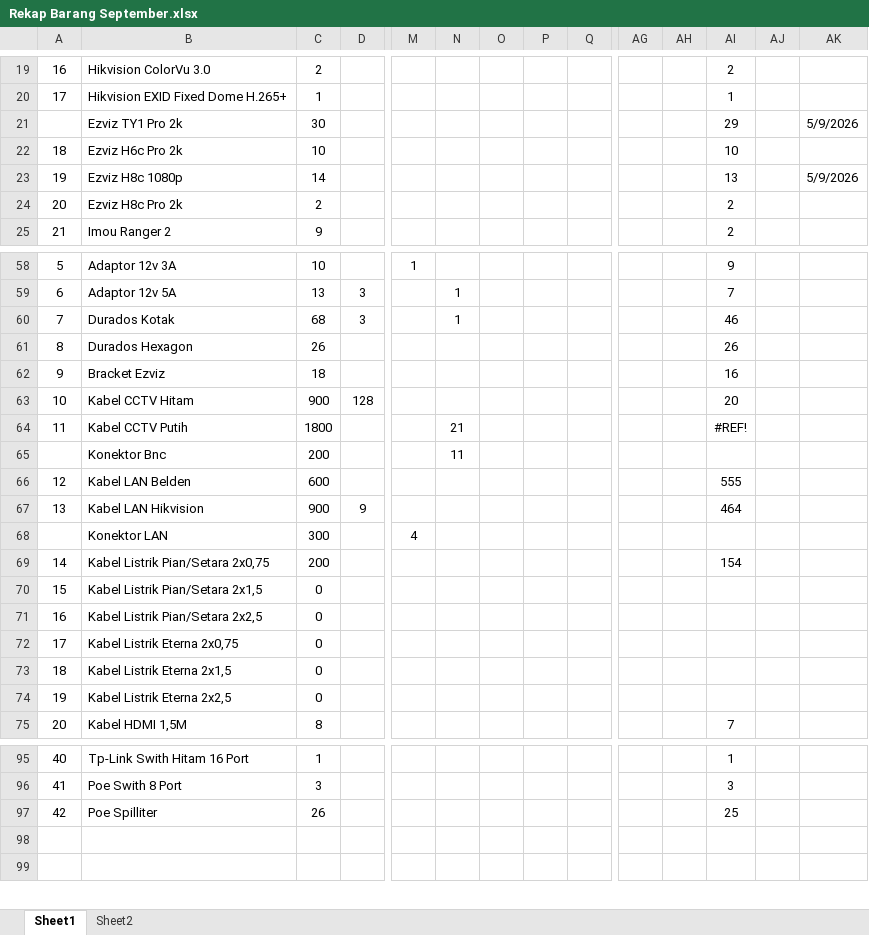
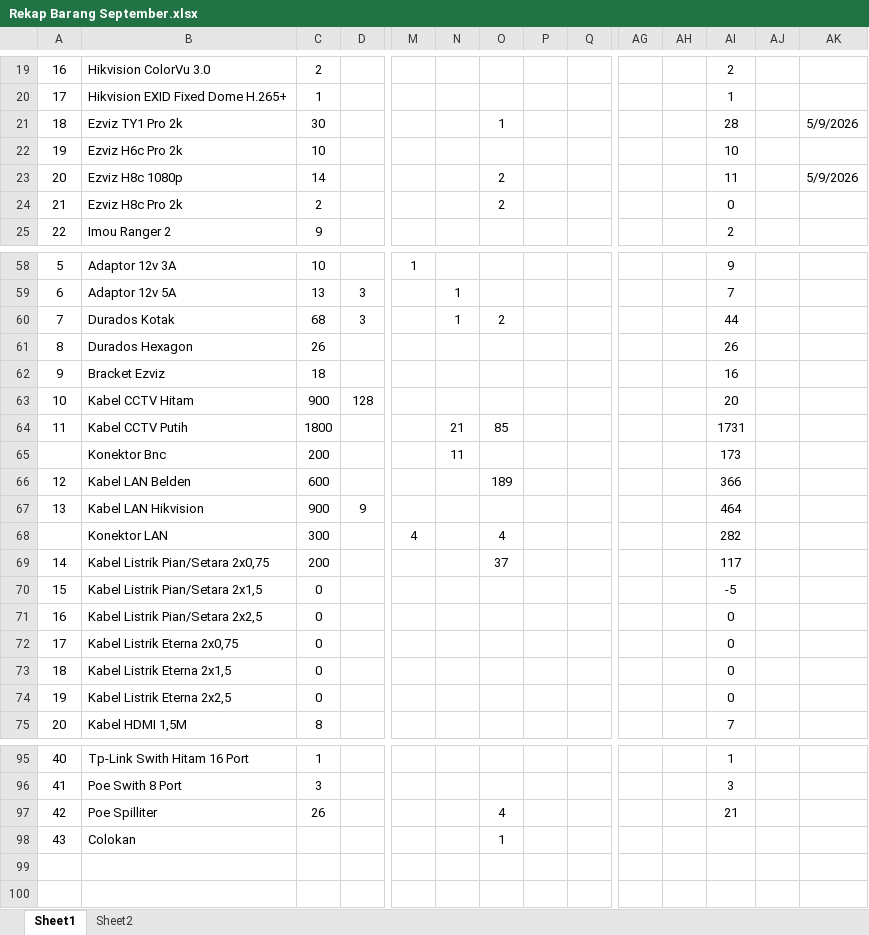
Before and after one commit to borneonetcom/Data-Pekerjaan, an Excel workbook: Rekap Barang September.xlsx, sheet Sheet1, drawn as a sheet; only a part is shown, gaps mark what is left out; values as stored, in another font and other column widths than the file's, no borders; rows hold the shown columns only; the diff covers the shown part only; the diff names each change by its address in the sheet, - before the commit and + after, or states it on an @@ line.

```diff
--- a/Rekap Barang September.xlsx (sheet Sheet1)
+++ b/Rekap Barang September.xlsx (sheet Sheet1)
@@ column A renumbered between rows 21 and 28 @@
-O21: (empty)
+O21: 1
-AI21: 29
+AI21: 28
-O23:O24: (empty)
+O23:O24: 2
-AI23: 13
+AI23: 11
-AI24: 2
+AI24: 0
-O60: (empty)
+O60: 2
-AI60: 46
+AI60: 44
-O64: (empty)
+O64: 85
-AI64: #REF!
+AI64: 1731
-AI65: (empty)
+AI65: 173
-O66: (empty)
+O66: 189
-AI66: 555
+AI66: 366
-O68: (empty)
+O68: 4
-AI68: (empty)
+AI68: 282
-O69: (empty)
+O69: 37
-AI69: 154
+AI69: 117
-AI70: (empty)
+AI70: -5
-AI71:AI74: (empty)
+AI71:AI74: 0
-O97: (empty)
+O97: 4
-AI97: 25
+AI97: 21
+row 98: 43 | Colokan |  |  |  |  | 1
```
Also changed, not shown: 4 edited cells elsewhere in this sheet, formulas that keep their value, LAPORAN STOK/DATA STOK KAMERA.xlsx, Tagihan/2026/September/SDN Mabuun.xlsx, 38 other files.
